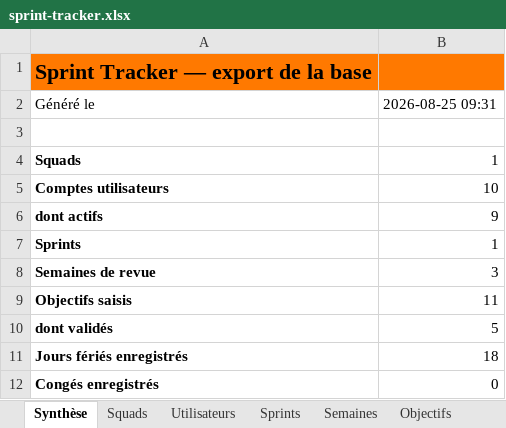
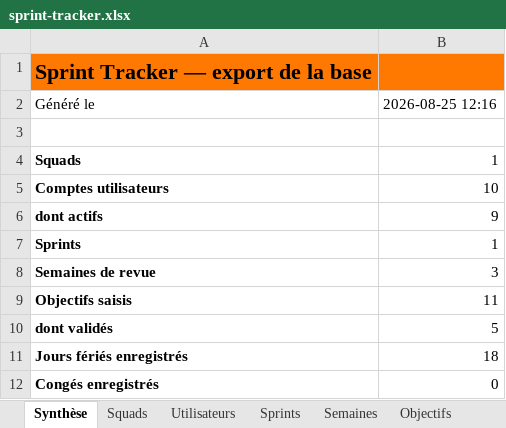
Before and after one commit to efoka24-ops/sprint-tracker, an Excel workbook: bd/sprint-tracker.xlsx, sheet Synthèse, drawn as a sheet; values as stored, in another font and other column widths than the file's, no borders; the diff names each change by its address in the sheet, - before the commit and + after, or states it on an @@ line.

```diff
--- a/bd/sprint-tracker.xlsx (sheet Synthèse)
+++ b/bd/sprint-tracker.xlsx (sheet Synthèse)
-B2: 2026-08-25 09:31
+B2: 2026-08-25 12:16
```
